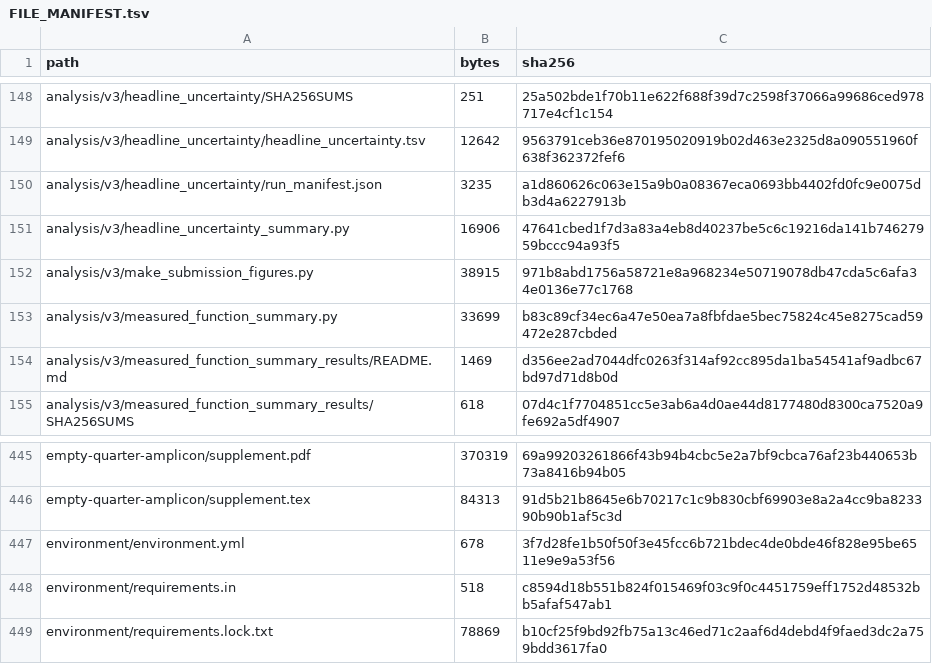
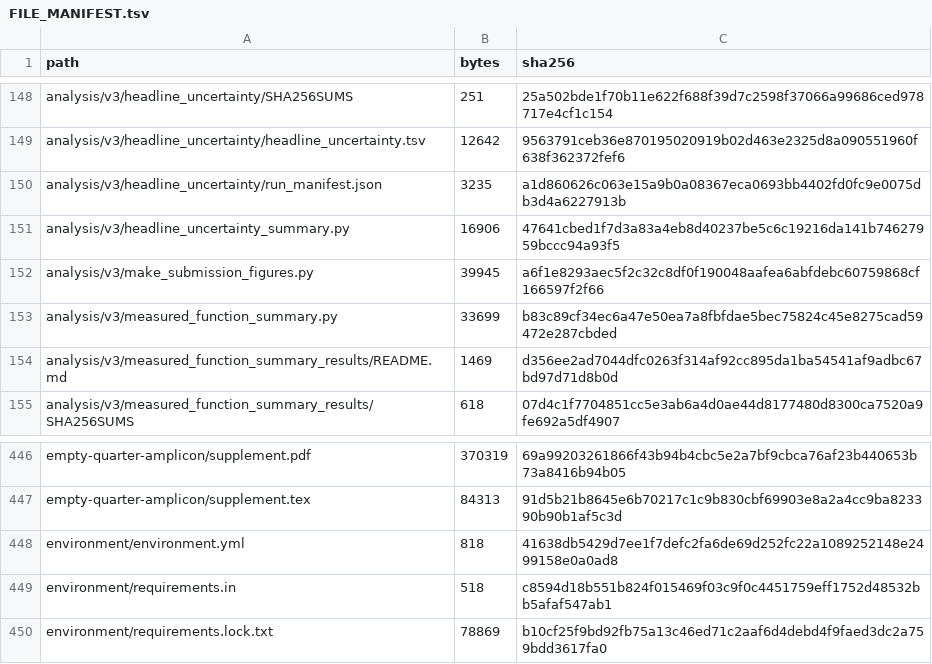
Before and after one commit to bio-ontology-research-group/empty-quarter-ecology, a TSV file: FILE_MANIFEST.tsv, drawn as a sheet; only a part is shown, gaps mark what is left out; the diff covers the shown part only.

```diff
--- a/FILE_MANIFEST.tsv
+++ b/FILE_MANIFEST.tsv
@@ -151,3 +151,3 @@ analysis/v3/headline_uncertainty/run_manifest.json	3235	a1d860626c063e15a9b0a083
 analysis/v3/headline_uncertainty_summary.py	16906	47641cbed1f7d3a83a4eb8d40237be5c6c19216da141b74627959bccc94a93f5
-analysis/v3/make_submission_figures.py	38915	971b8abd1756a58721e8a968234e50719078db47cda5c6afa34e0136e77c1768
+analysis/v3/make_submission_figures.py	39945	a6f1e8293aec5f2c32c8df0f190048aafea6abfdebc60759868cf166597f2f66
 analysis/v3/measured_function_summary.py	33699	b83c89cf34ec6a47e50ea7a8fbfdae5bec75824c45e8275cad59472e287cbded
@@ -446,3 +447,3 @@ empty-quarter-amplicon/supplement.pdf	370319	69a99203261866f43b94b4cbc5e2a7bf9cb
 empty-quarter-amplicon/supplement.tex	84313	91d5b21b8645e6b70217c1c9b830cbf69903e8a2a4cc9ba823390b90b1af5c3d
-environment/environment.yml	678	3f7d28fe1b50f50f3e45fcc6b721bdec4de0bde46f828e95be6511e9e9a53f56
+environment/environment.yml	818	41638db5429d7ee1f7defc2fa6de69d252fc22a1089252148e2499158e0a0ad8
 environment/requirements.in	518	c8594d18b551b824f015469f03c9f0c4451759eff1752d48532bb5afaf547ab1
```
Also changed, not shown: 2 added rows and 19 edited cells elsewhere in this file, empty-quarter-amplicon/figures/figure_manifest.tsv, 13 other files.
